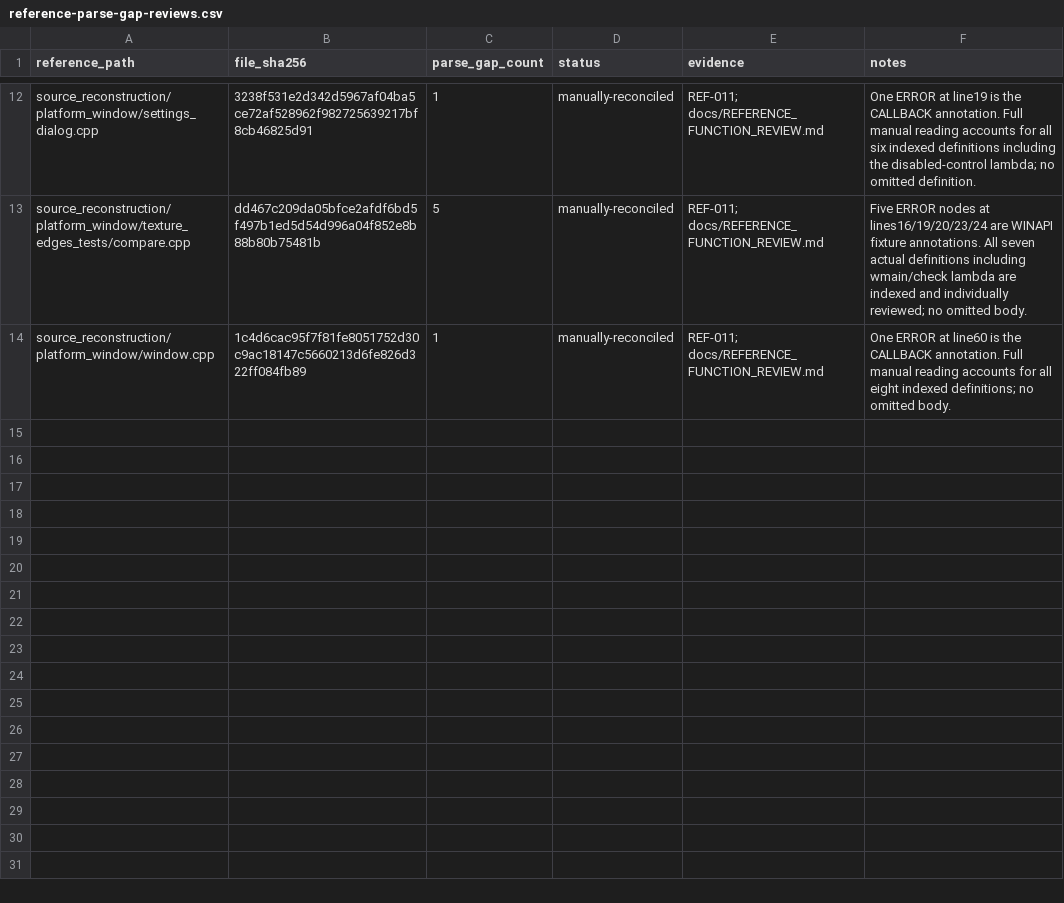
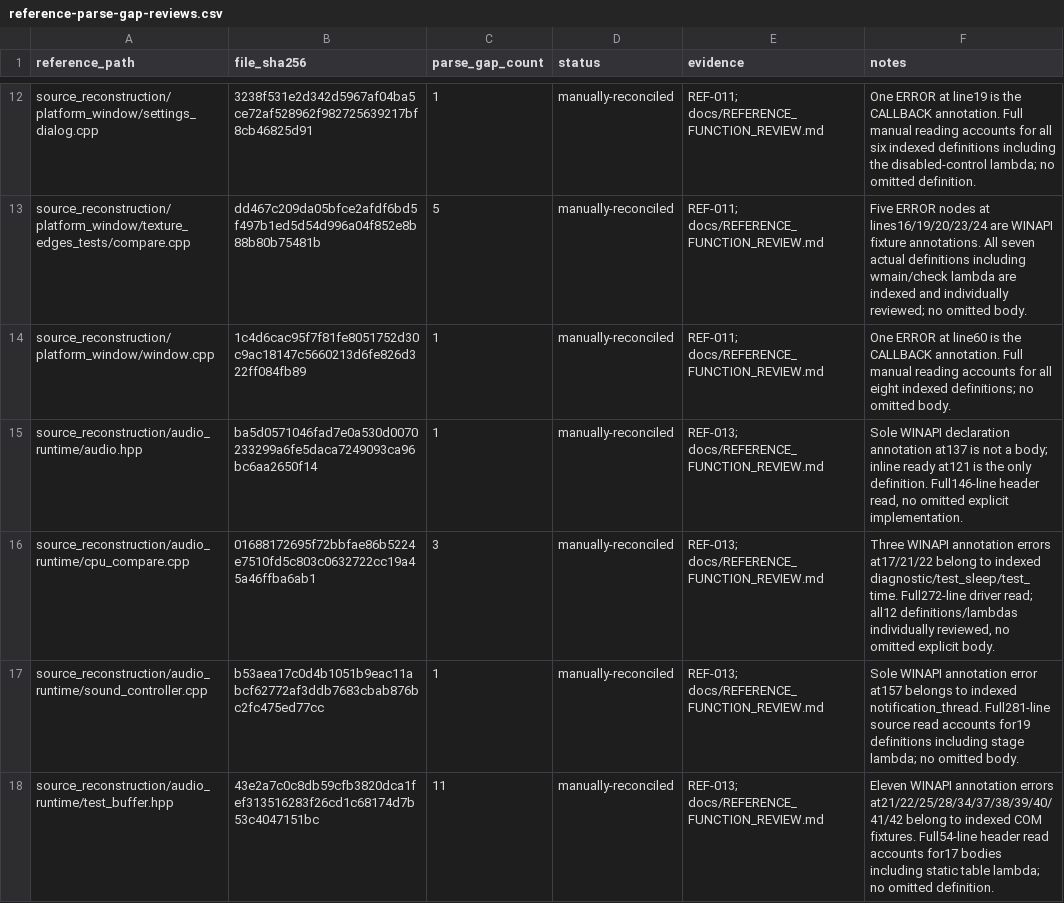
Before and after one commit to N0zoM1z0/th20, a CSV file: config/reference-parse-gap-reviews.csv, drawn as a sheet; only a part is shown, gaps mark what is left out.

Commit message:
gpt-6.1-sol: recover exact audio records and review all audio runtime implementations

```diff
--- a/config/reference-parse-gap-reviews.csv
+++ b/config/reference-parse-gap-reviews.csv
@@ -14 +14,5 @@ source_reconstruction/platform_window/texture_edges_tests/compare.cpp,dd467c209d
 source_reconstruction/platform_window/window.cpp,1c4d6cac95f7f81fe8051752d30c9ac18147c5660213d6fe826d322ff084fb89,1,manually-reconciled,REF-011; docs/REFERENCE_FUNCTION_REVIEW.md,One ERROR at line60 is the CALLBACK annotation. Full manual reading accounts for all eight indexed definitions; no omitted body.
+source_reconstruction/audio_runtime/audio.hpp,ba5d0571046fad7e0a530d0070233299a6fe5daca7249093ca96bc6aa2650f14,1,manually-reconciled,REF-013; docs/REFERENCE_FUNCTION_REVIEW.md,"Sole WINAPI declaration annotation at137 is not a body; inline ready at121 is the only definition. Full146-line header read, no omitted explicit implementation."
+source_reconstruction/audio_runtime/cpu_compare.cpp,01688172695f72bbfae86b5224e7510fd5c803c0632722cc19a45a46ffba6ab1,3,manually-reconciled,REF-013; docs/REFERENCE_FUNCTION_REVIEW.md,"Three WINAPI annotation errors at17/21/22 belong to indexed diagnostic/test_sleep/test_time. Full272-line driver read; all12 definitions/lambdas individually reviewed, no omitted explicit body."
+source_reconstruction/audio_runtime/sound_controller.cpp,b53aea17c0d4b1051b9eac11abcf62772af3ddb7683cbab876bc2fc475ed77cc,1,manually-reconciled,REF-013; docs/REFERENCE_FUNCTION_REVIEW.md,Sole WINAPI annotation error at157 belongs to indexed notification_thread. Full281-line source read accounts for19 definitions including stage lambda; no omitted body.
+source_reconstruction/audio_runtime/test_buffer.hpp,43e2a7c0c8db59cfb3820dca1fef313516283f26cd1c68174d7b53c4047151bc,11,manually-reconciled,REF-013; docs/REFERENCE_FUNCTION_REVIEW.md,Eleven WINAPI annotation errors at21/22/25/28/34/37/38/39/40/41/42 belong to indexed COM fixtures. Full54-line header read accounts for17 bodies including static table lambda; no omitted definition.
```
Also changed, not shown: config/function-origins.csv, config/functions.csv, 17 other files.
